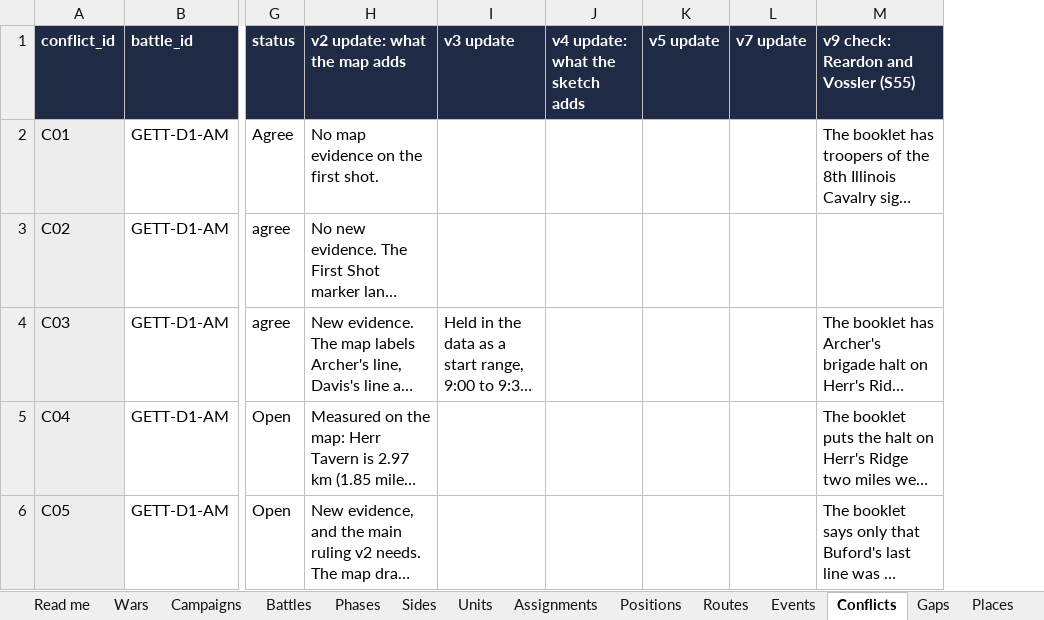
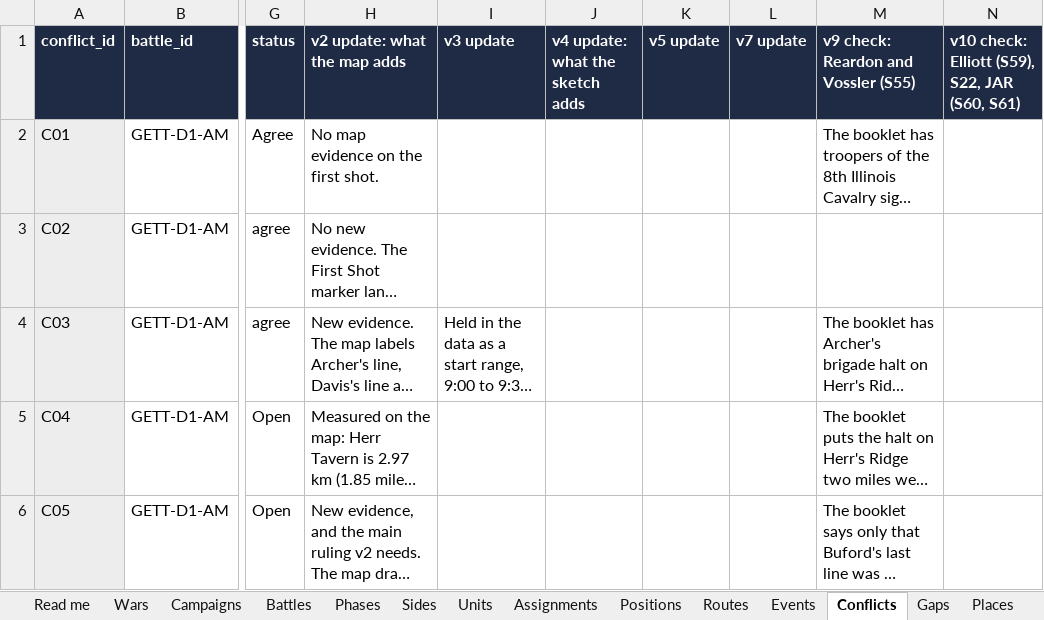
Before and after one commit to mgm9000/WarMapper, an Excel workbook: data/WarMapper battle data.xlsx, sheet Conflicts, drawn as a sheet; only a part is shown, gaps mark what is left out; long unchanged cells end in …; values as stored, in another font and other column widths than the file's, no borders; the diff covers the shown part only; the diff names each change by its address in the sheet, - before the commit and + after, or states it on an @@ line.

```diff
--- a/data/WarMapper battle data.xlsx (sheet Conflicts)
+++ b/data/WarMapper battle data.xlsx (sheet Conflicts)
+column N, row 1: v10 check: Elliott (S59), S22, JAR (S60, S61)
```
Also changed, not shown: 5 added rows elsewhere in this sheet, sheet Playback settings, sheet Tracks, sheet Sources, sheet Assignments, sheet Events, sheet Gaps, 2 more sheets, 8 other files.
